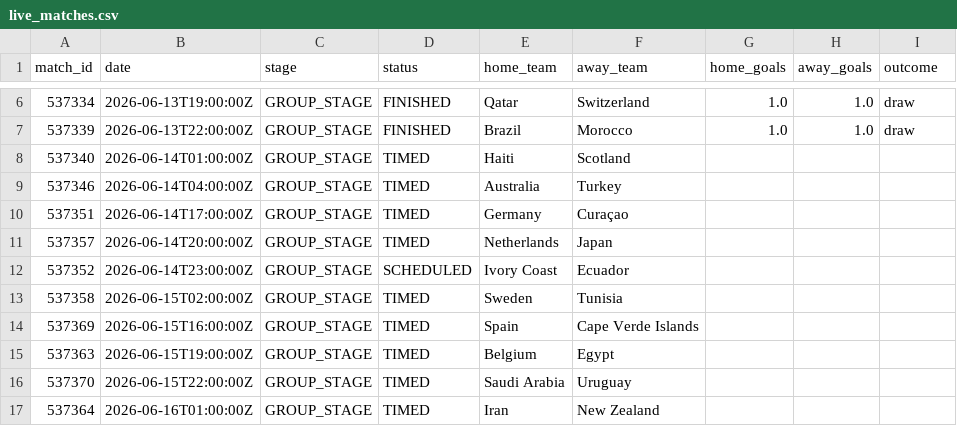
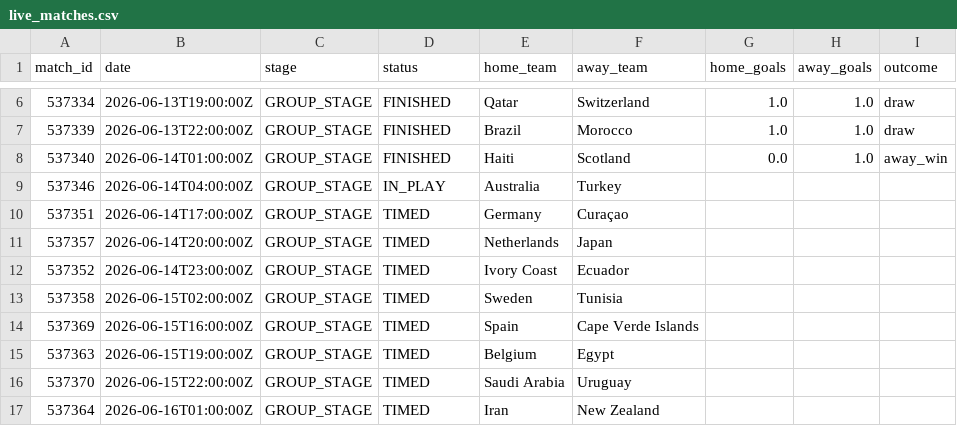
Before and after one commit to ABHIRAMKATARI1289/FIFA-WC-2026, a CSV file: data/processed/live_matches.csv, drawn as a sheet; only a part is shown, gaps mark what is left out.

```diff
--- a/data/processed/live_matches.csv
+++ b/data/processed/live_matches.csv
@@ -7,7 +7,7 @@ match_id,date,stage,status,home_team,away_team,home_goals,away_goals,outcome
 537339,2026-06-13T22:00:00Z,GROUP_STAGE,FINISHED,Brazil,Morocco,1.0,1.0,draw
-537340,2026-06-14T01:00:00Z,GROUP_STAGE,TIMED,Haiti,Scotland,,,
-537346,2026-06-14T04:00:00Z,GROUP_STAGE,TIMED,Australia,Turkey,,,
+537340,2026-06-14T01:00:00Z,GROUP_STAGE,FINISHED,Haiti,Scotland,0.0,1.0,away_win
+537346,2026-06-14T04:00:00Z,GROUP_STAGE,IN_PLAY,Australia,Turkey,,,
 537351,2026-06-14T17:00:00Z,GROUP_STAGE,TIMED,Germany,Curaçao,,,
 537357,2026-06-14T20:00:00Z,GROUP_STAGE,TIMED,Netherlands,Japan,,,
-537352,2026-06-14T23:00:00Z,GROUP_STAGE,SCHEDULED,Ivory Coast,Ecuador,,,
+537352,2026-06-14T23:00:00Z,GROUP_STAGE,TIMED,Ivory Coast,Ecuador,,,
 537358,2026-06-15T02:00:00Z,GROUP_STAGE,TIMED,Sweden,Tunisia,,,
```
